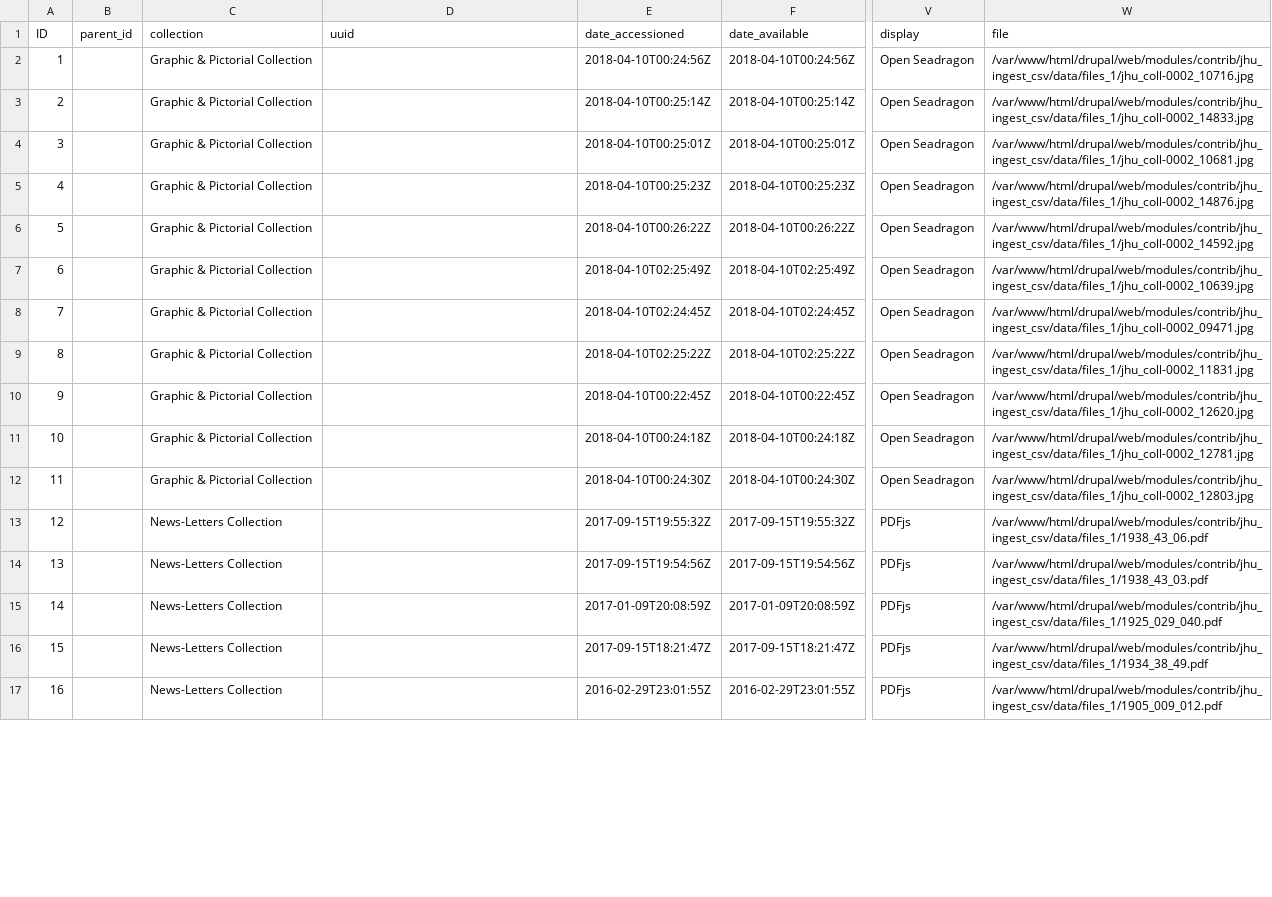
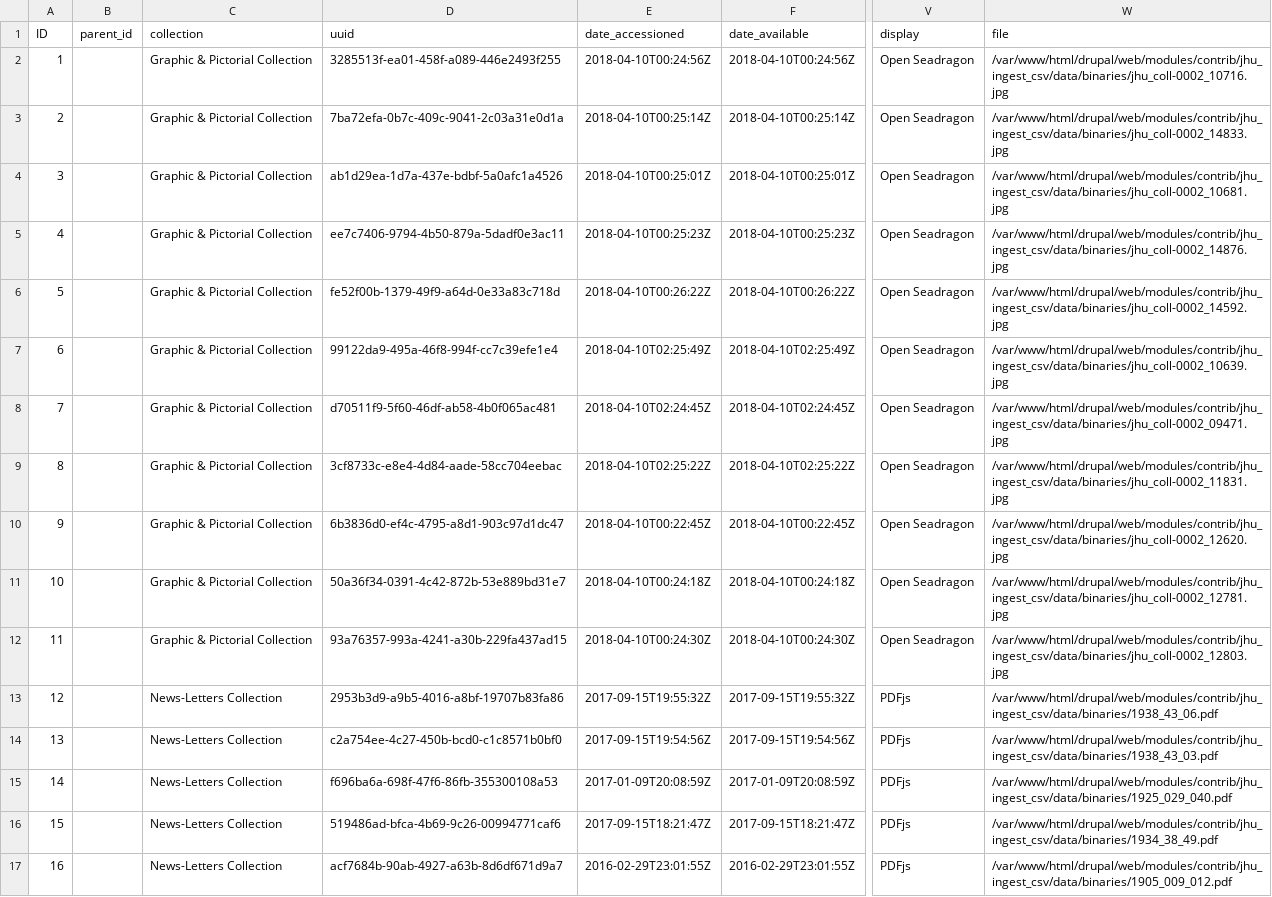
Before and after one commit to bseeger/jhu_ingest_csv, a CSV file: data/JHUTestIngest_1.csv, drawn as a sheet; only a part is shown, gaps mark what is left out; the diff covers the shown part only; the diff names each change by its address in the sheet, - before the commit and + after, or states it on an @@ line.

```diff
--- a/data/JHUTestIngest_1.csv
+++ b/data/JHUTestIngest_1.csv
-D2 (uuid): (empty)
+D2 (uuid): 3285513f-ea01-458f-a089-446e2493f255
-W2 (file): /var/www/html/drupal/web/modules/contrib/jhu_ingest_csv/data/files_1/jhu_coll-0002_10716.jpg
+W2 (file): /var/www/html/drupal/web/modules/contrib/jhu_ingest_csv/data/binaries/jhu_coll-0002_10716.jpg
-D3 (uuid): (empty)
+D3 (uuid): 7ba72efa-0b7c-409c-9041-2c03a31e0d1a
-W3 (file): /var/www/html/drupal/web/modules/contrib/jhu_ingest_csv/data/files_1/jhu_coll-0002_14833.jpg
+W3 (file): /var/www/html/drupal/web/modules/contrib/jhu_ingest_csv/data/binaries/jhu_coll-0002_14833.jpg
-D4 (uuid): (empty)
+D4 (uuid): ab1d29ea-1d7a-437e-bdbf-5a0afc1a4526
-W4 (file): /var/www/html/drupal/web/modules/contrib/jhu_ingest_csv/data/files_1/jhu_coll-0002_10681.jpg
+W4 (file): /var/www/html/drupal/web/modules/contrib/jhu_ingest_csv/data/binaries/jhu_coll-0002_10681.jpg
-D5 (uuid): (empty)
+D5 (uuid): ee7c7406-9794-4b50-879a-5dadf0e3ac11
-W5 (file): /var/www/html/drupal/web/modules/contrib/jhu_ingest_csv/data/files_1/jhu_coll-0002_14876.jpg
+W5 (file): /var/www/html/drupal/web/modules/contrib/jhu_ingest_csv/data/binaries/jhu_coll-0002_14876.jpg
-D6 (uuid): (empty)
+D6 (uuid): fe52f00b-1379-49f9-a64d-0e33a83c718d
-W6 (file): /var/www/html/drupal/web/modules/contrib/jhu_ingest_csv/data/files_1/jhu_coll-0002_14592.jpg
+W6 (file): /var/www/html/drupal/web/modules/contrib/jhu_ingest_csv/data/binaries/jhu_coll-0002_14592.jpg
-D7 (uuid): (empty)
+D7 (uuid): 99122da9-495a-46f8-994f-cc7c39efe1e4
-W7 (file): /var/www/html/drupal/web/modules/contrib/jhu_ingest_csv/data/files_1/jhu_coll-0002_10639.jpg
+W7 (file): /var/www/html/drupal/web/modules/contrib/jhu_ingest_csv/data/binaries/jhu_coll-0002_10639.jpg
-D8 (uuid): (empty)
+D8 (uuid): d70511f9-5f60-46df-ab58-4b0f065ac481
-W8 (file): /var/www/html/drupal/web/modules/contrib/jhu_ingest_csv/data/files_1/jhu_coll-0002_09471.jpg
+W8 (file): /var/www/html/drupal/web/modules/contrib/jhu_ingest_csv/data/binaries/jhu_coll-0002_09471.jpg
-D9 (uuid): (empty)
+D9 (uuid): 3cf8733c-e8e4-4d84-aade-58cc704eebac
-W9 (file): /var/www/html/drupal/web/modules/contrib/jhu_ingest_csv/data/files_1/jhu_coll-0002_11831.jpg
+W9 (file): /var/www/html/drupal/web/modules/contrib/jhu_ingest_csv/data/binaries/jhu_coll-0002_11831.jpg
-D10 (uuid): (empty)
+D10 (uuid): 6b3836d0-ef4c-4795-a8d1-903c97d1dc47
-W10 (file): /var/www/html/drupal/web/modules/contrib/jhu_ingest_csv/data/files_1/jhu_coll-0002_12620.jpg
+W10 (file): /var/www/html/drupal/web/modules/contrib/jhu_ingest_csv/data/binaries/jhu_coll-0002_12620.jpg
-D11 (uuid): (empty)
+D11 (uuid): 50a36f34-0391-4c42-872b-53e889bd31e7
-W11 (file): /var/www/html/drupal/web/modules/contrib/jhu_ingest_csv/data/files_1/jhu_coll-0002_12781.jpg
+W11 (file): /var/www/html/drupal/web/modules/contrib/jhu_ingest_csv/data/binaries/jhu_coll-0002_12781.jpg
-D12 (uuid): (empty)
+D12 (uuid): 93a76357-993a-4241-a30b-229fa437ad15
-W12 (file): /var/www/html/drupal/web/modules/contrib/jhu_ingest_csv/data/files_1/jhu_coll-0002_12803.jpg
+W12 (file): /var/www/html/drupal/web/modules/contrib/jhu_ingest_csv/data/binaries/jhu_coll-0002_12803.jpg
-D13 (uuid): (empty)
+D13 (uuid): 2953b3d9-a9b5-4016-a8bf-19707b83fa86
-W13 (file): /var/www/html/drupal/web/modules/contrib/jhu_ingest_csv/data/files_1/1938_43_06.pdf
+W13 (file): /var/www/html/drupal/web/modules/contrib/jhu_ingest_csv/data/binaries/1938_43_06.pdf
-D14 (uuid): (empty)
+D14 (uuid): c2a754ee-4c27-450b-bcd0-c1c8571b0bf0
-W14 (file): /var/www/html/drupal/web/modules/contrib/jhu_ingest_csv/data/files_1/1938_43_03.pdf
+W14 (file): /var/www/html/drupal/web/modules/contrib/jhu_ingest_csv/data/binaries/1938_43_03.pdf
-D15 (uuid): (empty)
+D15 (uuid): f696ba6a-698f-47f6-86fb-355300108a53
-W15 (file): /var/www/html/drupal/web/modules/contrib/jhu_ingest_csv/data/files_1/1925_029_040.pdf
+W15 (file): /var/www/html/drupal/web/modules/contrib/jhu_ingest_csv/data/binaries/1925_029_040.pdf
-D16 (uuid): (empty)
+D16 (uuid): 519486ad-bfca-4b69-9c26-00994771caf6
-W16 (file): /var/www/html/drupal/web/modules/contrib/jhu_ingest_csv/data/files_1/1934_38_49.pdf
+W16 (file): /var/www/html/drupal/web/modules/contrib/jhu_ingest_csv/data/binaries/1934_38_49.pdf
-D17 (uuid): (empty)
+D17 (uuid): acf7684b-90ab-4927-a63b-8d6df671d9a7
-W17 (file): /var/www/html/drupal/web/modules/contrib/jhu_ingest_csv/data/files_1/1905_009_012.pdf
+W17 (file): /var/www/html/drupal/web/modules/contrib/jhu_ingest_csv/data/binaries/1905_009_012.pdf
```
Also changed, not shown: 16 edited cells elsewhere in this file, data/JHUTestIngest_2.csv, data/JHUTestIngest_template.csv, 3 other files.
